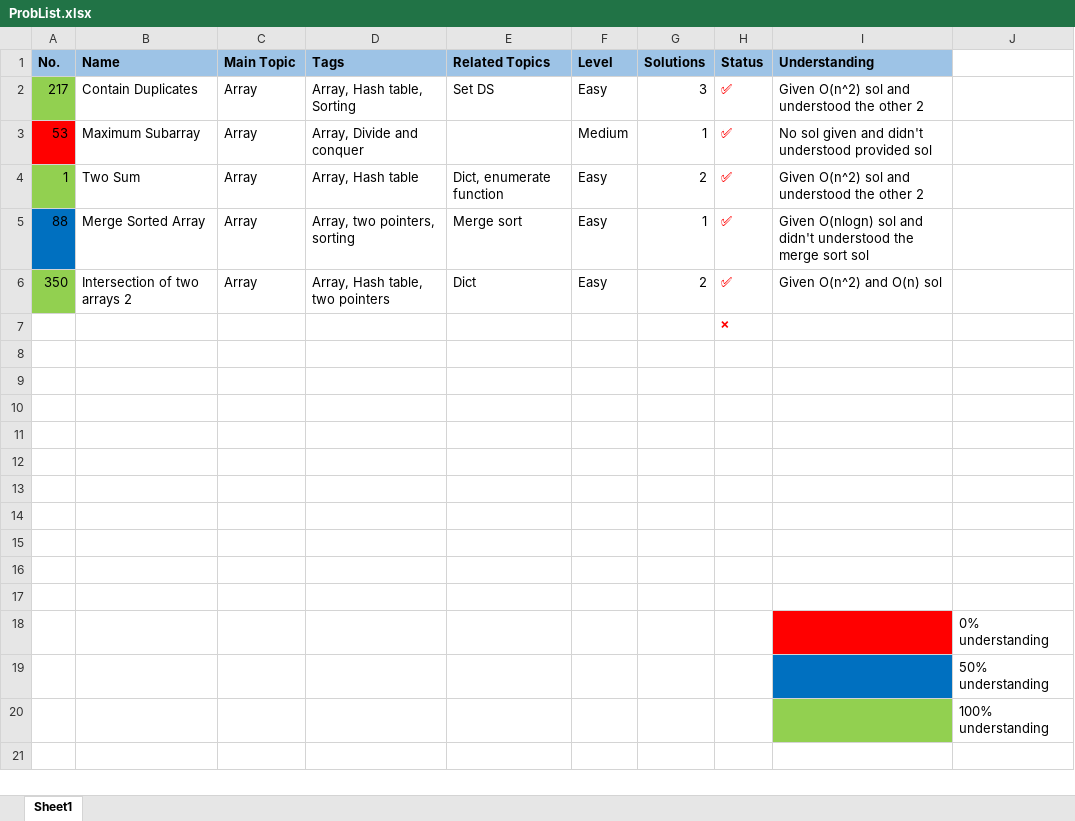
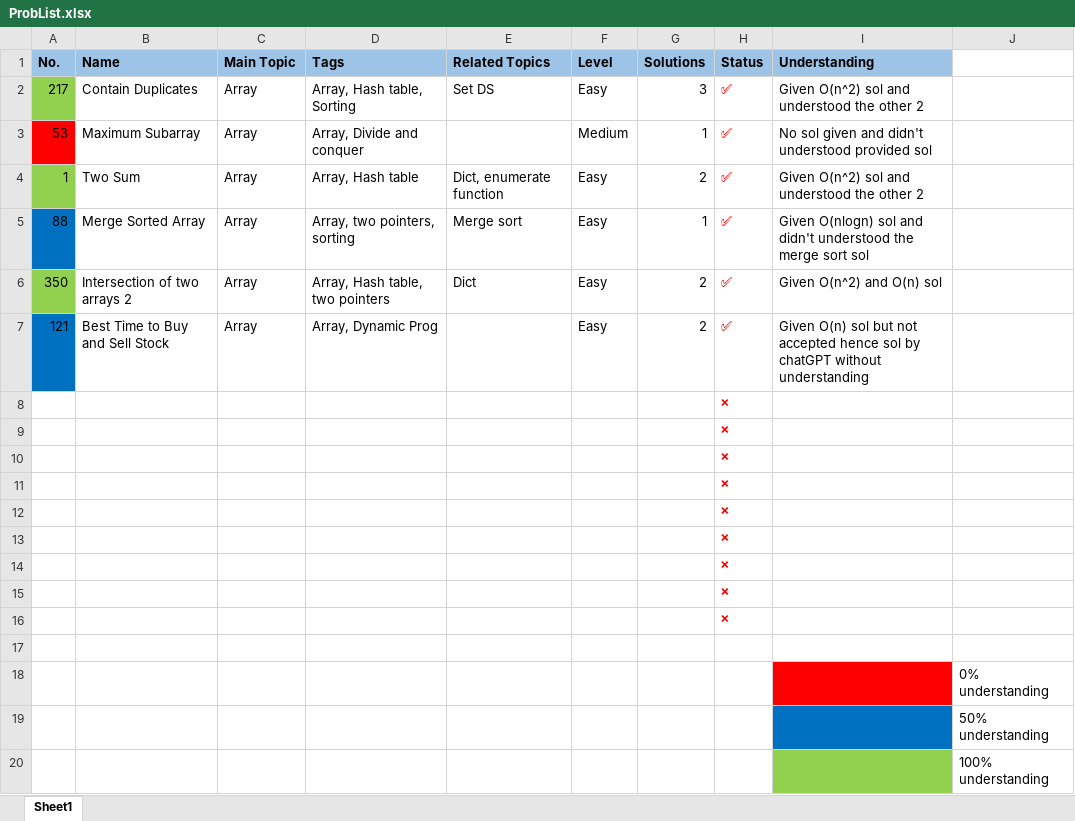
Before and after one commit to MuhammadZainAmmad/Leetcode_2WeeksStudyPlanToTackleDS, an Excel workbook: TwoWeeksStudyPlanToTackleDS/DataStructure1/ProbList.xlsx, sheet Sheet1, drawn as a sheet; values as stored, in another font and other column widths than the file's, no borders; removed rows and columns are numbered as before the commit, all else as after; the diff names each change by its address in the sheet, - before the commit and + after, or states it on an @@ line.

Commit message:
Done with 121. Best Time to Buy and Sell Stock

```diff
--- a/TwoWeeksStudyPlanToTackleDS/DataStructure1/ProbList.xlsx (sheet Sheet1)
+++ b/TwoWeeksStudyPlanToTackleDS/DataStructure1/ProbList.xlsx (sheet Sheet1)
+row 7: 121 | Best Time to Buy and Sell Stock | Array | Array, Dynamic Prog |  | Easy | 2 | ✅ | Given O(n) sol but not accepted hence sol by chatGPT without understanding
-H9:H16 (Status): (empty)
+H9:H16 (Status): ❌
-row 16: (empty)
```
Also changed, not shown: 2 other files.
